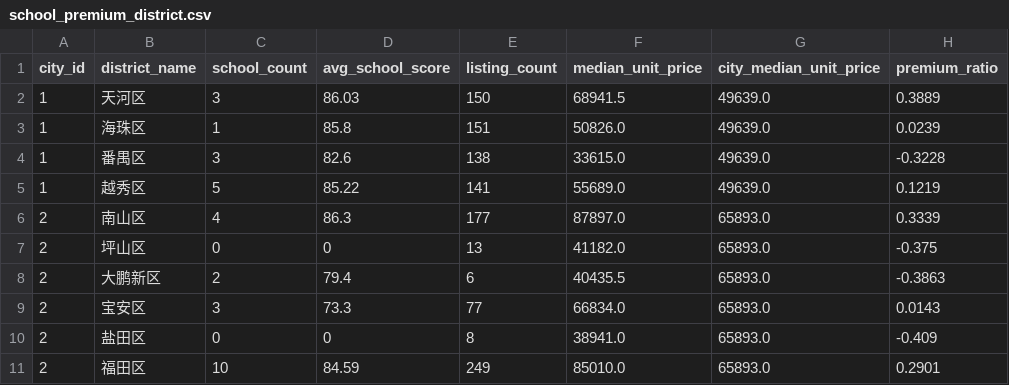
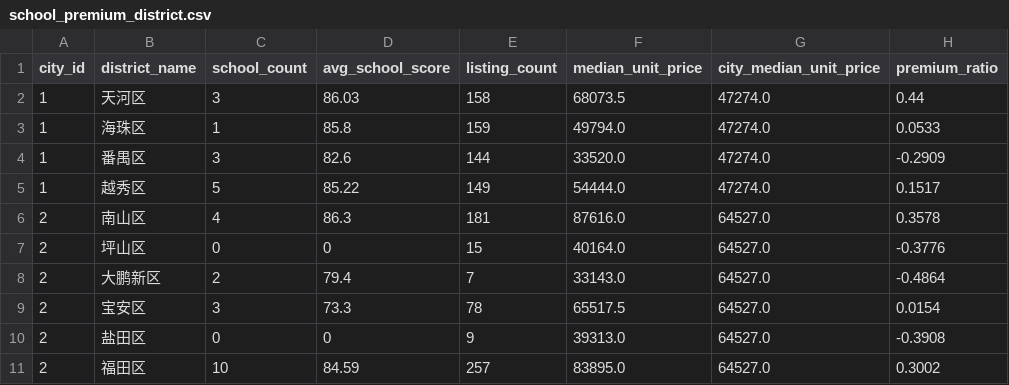
Before and after one commit to xuefeng0324/realty, a CSV file: realty_app/static/seed/school_premium_district.csv, drawn as a sheet; only a part is shown; the diff covers the shown part only.

```diff
--- a/realty_app/static/seed/school_premium_district.csv
+++ b/realty_app/static/seed/school_premium_district.csv
@@ -1,11 +1,11 @@
 city_id,district_name,school_count,avg_school_score,listing_count,median_unit_price,city_median_unit_price,premium_ratio
-1,天河区,3,86.03,150,68941.5,49639.0,0.3889
-1,海珠区,1,85.8,151,50826.0,49639.0,0.0239
-1,番禺区,3,82.6,138,33615.0,49639.0,-0.3228
-1,越秀区,5,85.22,141,55689.0,49639.0,0.1219
-2,南山区,4,86.3,177,87897.0,65893.0,0.3339
-2,坪山区,0,0,13,41182.0,65893.0,-0.375
-2,大鹏新区,2,79.4,6,40435.5,65893.0,-0.3863
-2,宝安区,3,73.3,77,66834.0,65893.0,0.0143
-2,盐田区,0,0,8,38941.0,65893.0,-0.409
-2,福田区,10,84.59,249,85010.0,65893.0,0.2901
+1,天河区,3,86.03,158,68073.5,47274.0,0.44
+1,海珠区,1,85.8,159,49794.0,47274.0,0.0533
+1,番禺区,3,82.6,144,33520.0,47274.0,-0.2909
+1,越秀区,5,85.22,149,54444.0,47274.0,0.1517
+2,南山区,4,86.3,181,87616.0,64527.0,0.3578
+2,坪山区,0,0,15,40164.0,64527.0,-0.3776
+2,大鹏新区,2,79.4,7,33143.0,64527.0,-0.4864
+2,宝安区,3,73.3,78,65517.5,64527.0,0.0154
+2,盐田区,0,0,9,39313.0,64527.0,-0.3908
+2,福田区,10,84.59,257,83895.0,64527.0,0.3002
```
Also changed, not shown: 19 edited cells elsewhere in this file, realty_app/static/seed/school_premium_community.csv, 1 other file.
